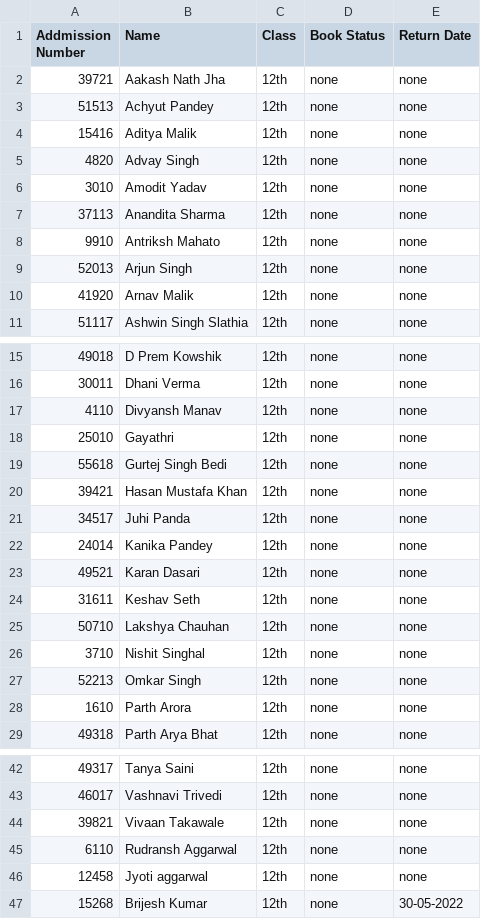
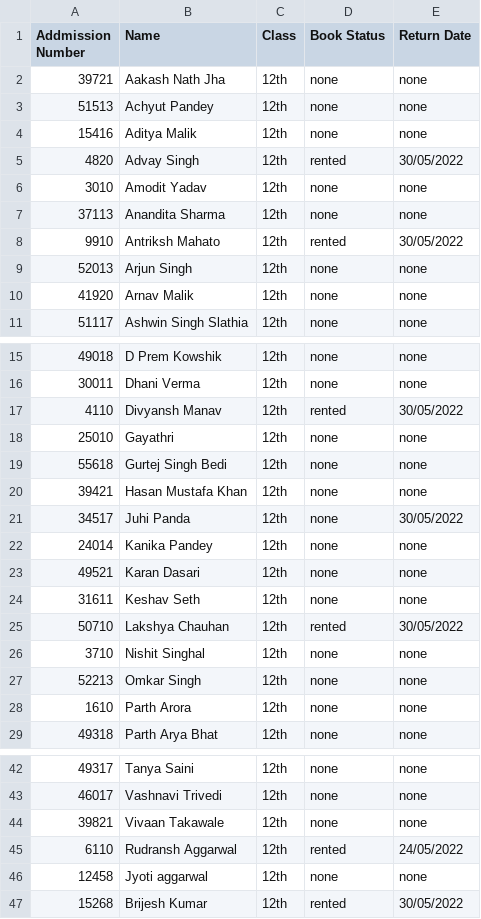
Before and after one commit to DarkGamer1507/Project, a CSV file: students.csv, drawn as a sheet; only a part is shown, gaps mark what is left out.

```diff
--- a/students.csv
+++ b/students.csv
@@ -4,6 +4,6 @@ Addmission Number,Name,Class,Book Status,Return Date
 15416,Aditya Malik,12th,none,none
-4820,Advay Singh,12th,none,none
+4820,Advay Singh,12th,rented,30/05/2022
 3010,Amodit Yadav,12th,none,none
 37113,Anandita Sharma,12th,none,none
-9910,Antriksh Mahato,12th,none,none
+9910,Antriksh Mahato,12th,rented,30/05/2022
 52013,Arjun Singh,12th,none,none
@@ -16,3 +16,3 @@ Addmission Number,Name,Class,Book Status,Return Date
 30011,Dhani Verma,12th,none,none
-4110,Divyansh Manav,12th,none,none
+4110,Divyansh Manav,12th,rented,30/05/2022
 25010,Gayathri,12th,none,none
@@ -20,3 +20,3 @@ Addmission Number,Name,Class,Book Status,Return Date
 39421,Hasan Mustafa Khan,12th,none,none
-34517,Juhi Panda,12th,none,none
+34517,Juhi Panda,12th,none,30/05/2022
 24014,Kanika Pandey,12th,none,none
@@ -24,3 +24,3 @@ Addmission Number,Name,Class,Book Status,Return Date
 31611,Keshav Seth,12th,none,none
-50710,Lakshya Chauhan,12th,none,none
+50710,Lakshya Chauhan,12th,rented,30/05/2022
 3710,Nishit Singhal,12th,none,none
@@ -44,4 +44,4 @@ Addmission Number,Name,Class,Book Status,Return Date
 39821,Vivaan Takawale,12th,none,none
-6110,Rudransh Aggarwal,12th,none,none
+6110,Rudransh Aggarwal,12th,rented,24/05/2022
 12458,Jyoti aggarwal,12th,none,none
-15268,Brijesh Kumar,12th,none,30-05-2022
+15268,Brijesh Kumar,12th,rented,30/05/2022
```
Also changed, not shown: 2 other files.
